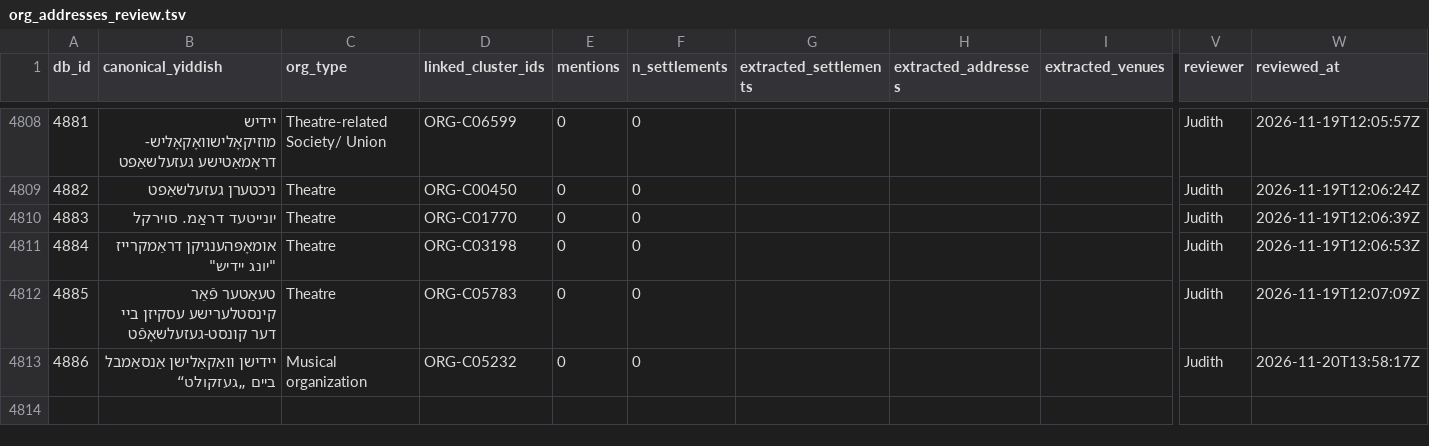
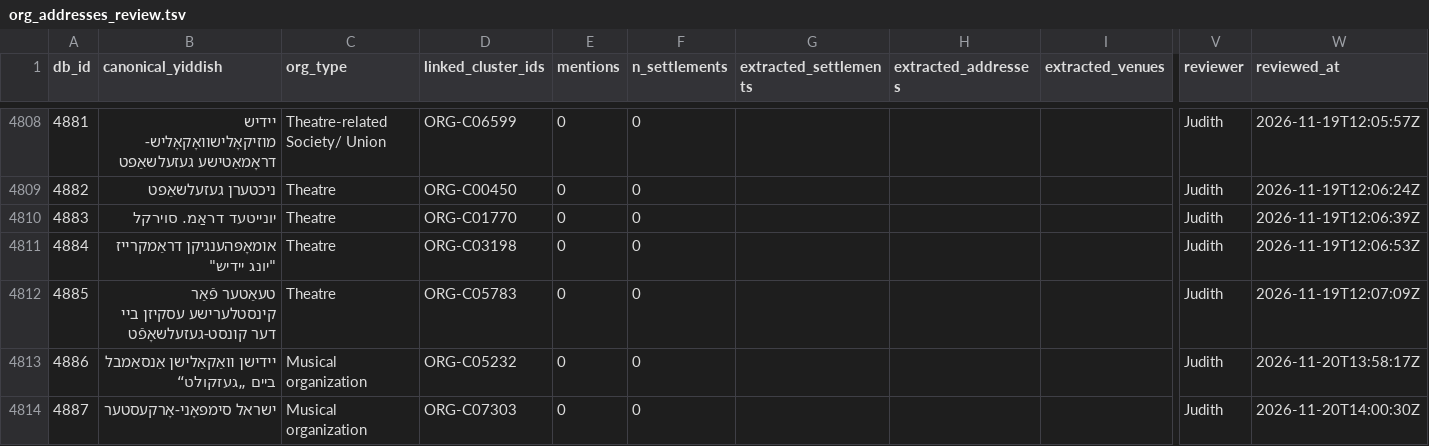
Before and after one commit to sinairusinek/Dybbuk, a TSV file: Zylbercweig/organizations/org_addresses_review.tsv, drawn as a sheet; only a part is shown, gaps mark what is left out; rows hold the shown columns only; the diff names each change by its address in the sheet, - before the commit and + after, or states it on an @@ line.

Commit message:
chore: append new org 4887 to addresses

```diff
--- a/Zylbercweig/organizations/org_addresses_review.tsv
+++ b/Zylbercweig/organizations/org_addresses_review.tsv
+row 4814: 4887 | ישראל סימפאָני-אָרקעסטער | Musical organization | ORG-C07303 | 0 | 0 |  |  |  | Judith | 2026-11-20T14:00:30Z
```
